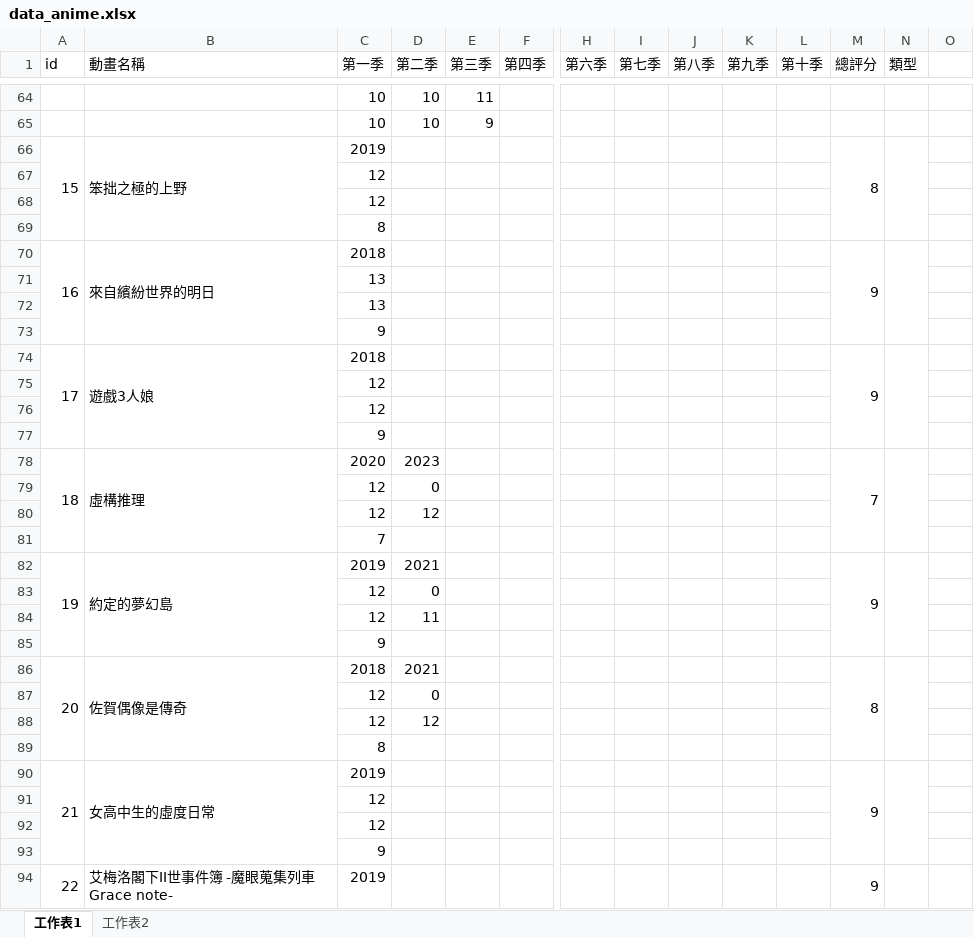
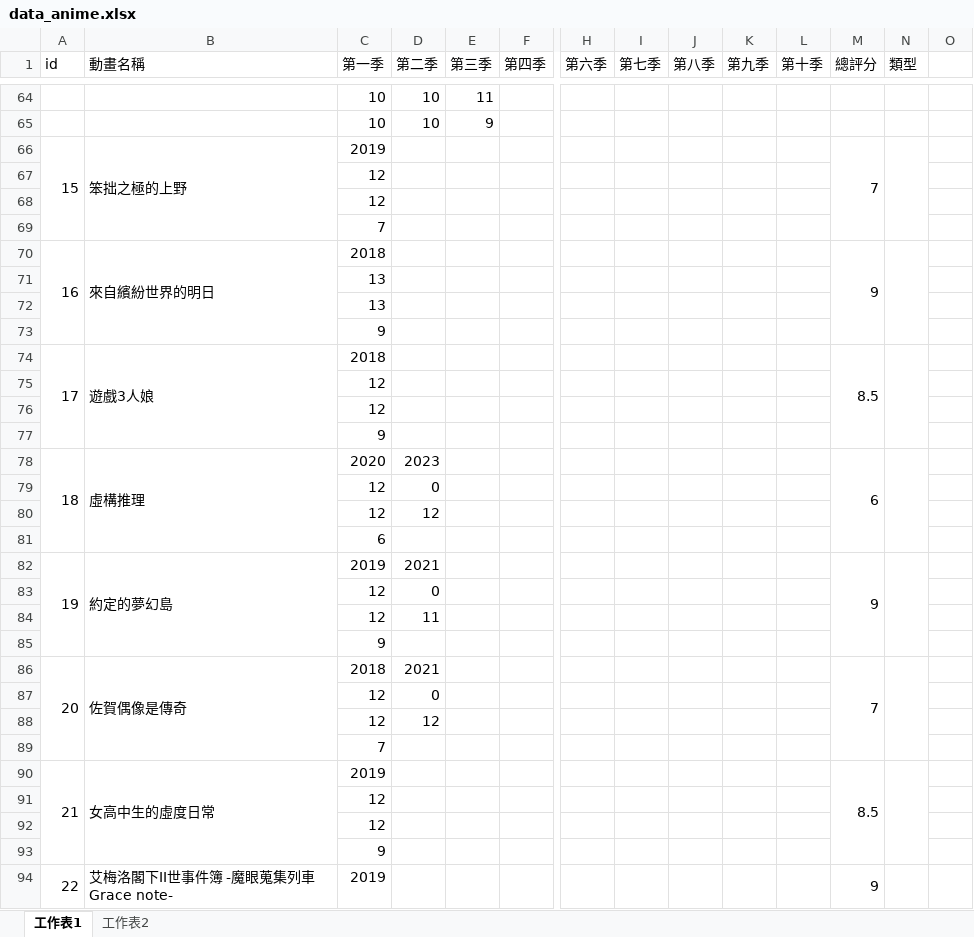
Before and after one commit to rex0988476/githubpage, an Excel workbook: database/data_anime.xlsx, sheet 工作表1, drawn as a sheet; only a part is shown, gaps mark what is left out; values as stored, in another font and other column widths than the file's, no borders; rows hold the shown columns only; the diff covers the shown part only; the diff names each change by its address in the sheet, - before the commit and + after, or states it on an @@ line.

```diff
--- a/database/data_anime.xlsx (sheet 工作表1)
+++ b/database/data_anime.xlsx (sheet 工作表1)
-M66 (總評分): 8
+M66 (總評分): 7
@@ row 69 moved to row 57: 8 @@
@@ row 81 moved to row 69: 7 @@
-M74 (總評分): 9
+M74 (總評分): 8.5
-M78 (總評分): 7
+M78 (總評分): 6
+row 81:  |  | 6
-M86 (總評分): 8
+M86 (總評分): 7
@@ row 89 moved to row 181: 8 @@
@@ row 157 moved to row 89: 7 @@
-M90 (總評分): 9
+M90 (總評分): 8.5
```
Also changed, not shown: 36 added rows, 5 removed rows, 3 moved rows, 6 edited cells and merged cells elsewhere in this sheet, sheet 工作表2, 10 other files.
